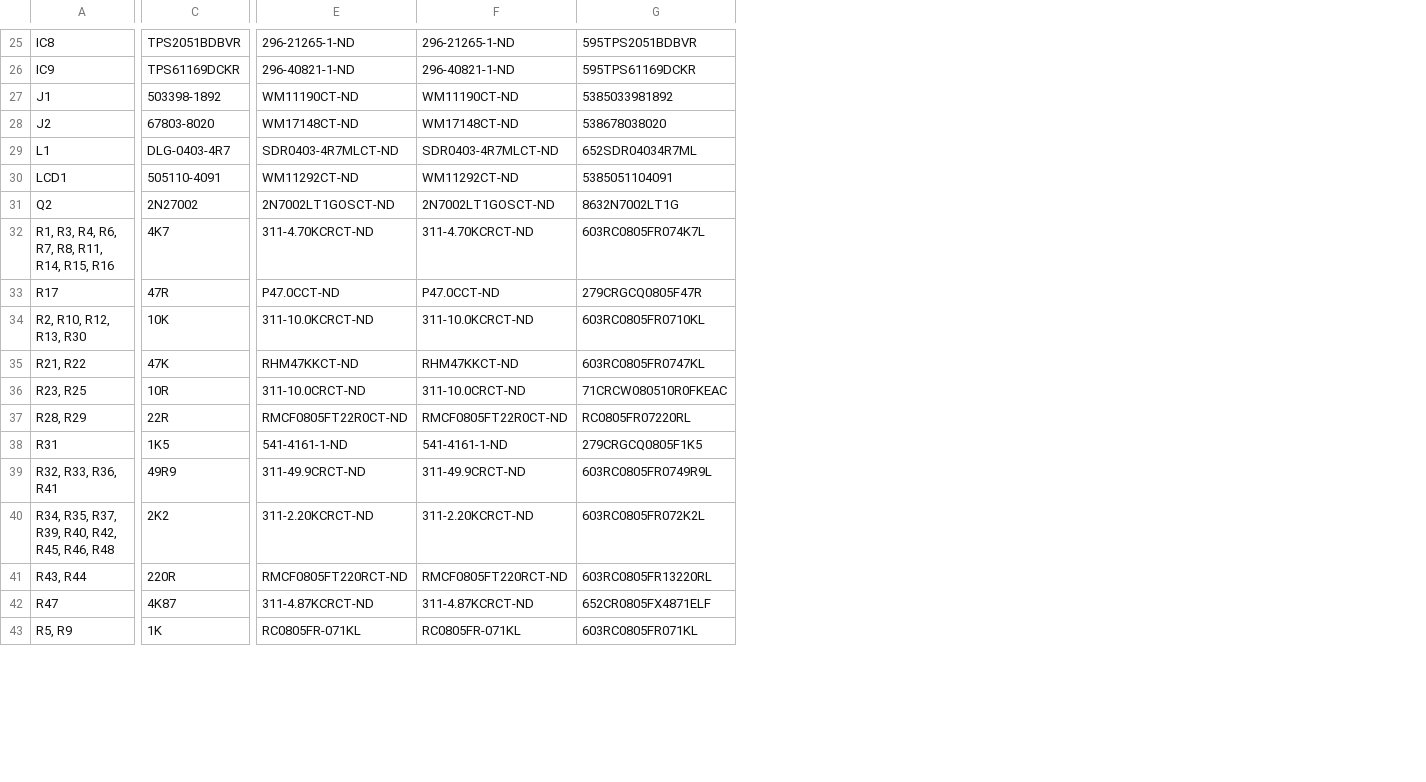
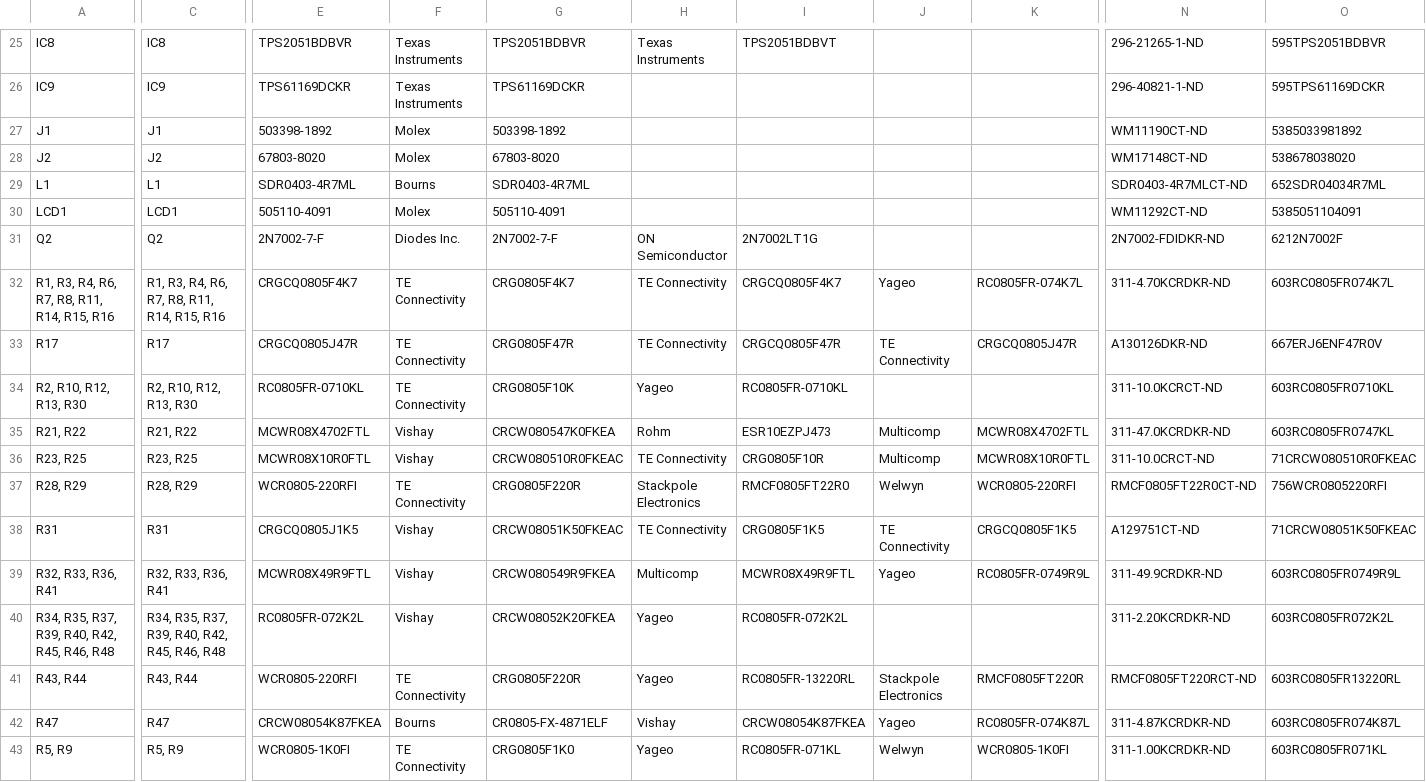
Before and after one commit to eez-open/modular-psu, a CSV file: mcu/BOM/1-click-bom.csv, drawn as a sheet; only a part is shown, gaps mark what is left out; removed rows and columns are numbered as before the commit, all else as after; the diff covers the shown part only; the diff names each change by its address in the sheet, - before the commit and + after, or states it on an @@ line.

```diff
--- a/mcu/BOM/1-click-bom.csv
+++ b/mcu/BOM/1-click-bom.csv
-column C, rows 25-43: TPS2051BDBVR | TPS61169DCKR | 503398-1892 | 67803-8020 | DLG-0403-4R7 | 505110-4091 | 2N27002 | 4K7 | 47R | 10K | 47K | 10R | 22R | 1K5 | 49R9 | 2K2 | 220R | 4K87 | 1K
+column C, rows 25-43: IC8 | IC9 | J1 | J2 | L1 | LCD1 | Q2 | R1, R3, R4, R6, R7, R8, R11, R14, R15, R16 | R17 | R2, R10, R12, R13, R30 | R21, R22 | R23, R25 | R28, R29 | R31 | R32, R33, R36, R41 | R34, R35, R37, R39, R40, R42, R45, R46, R48 | R43, R44 | R47 | R5, R9
-column E, rows 25-43: 296-21265-1-ND | 296-40821-1-ND | WM11190CT-ND | WM17148CT-ND | SDR0403-4R7MLCT-ND | WM11292CT-ND | 2N7002LT1GOSCT-ND | 311-4.70KCRCT-ND | P47.0CCT-ND | 311-10.0KCRCT-ND | RHM47KKCT-ND | 311-10.0CRCT-ND | RMCF0805FT22R0CT-ND | 541-4161-1-ND | 311-49.9CRCT-ND | 311-2.20KCRCT-ND | RMCF0805FT220RCT-ND | 311-4.87KCRCT-ND | RC0805FR-071KL
+column E, rows 25-43: TPS2051BDBVR | TPS61169DCKR | 503398-1892 | 67803-8020 | SDR0403-4R7ML | 505110-4091 | 2N7002-7-F | CRGCQ0805F4K7 | CRGCQ0805J47R | RC0805FR-0710KL | MCWR08X4702FTL | MCWR08X10R0FTL | WCR0805-220RFI | CRGCQ0805J1K5 | MCWR08X49R9FTL | RC0805FR-072K2L | WCR0805-220RFI | CRCW08054K87FKEA | WCR0805-1K0FI
+column F, rows 25-43: Texas Instruments | Texas Instruments | Molex | Molex | Bourns | Molex | Diodes Inc. | TE Connectivity | TE Connectivity | TE Connectivity | Vishay | Vishay | TE Connectivity | Vishay | Vishay | Vishay | TE Connectivity | Bourns | TE Connectivity
+column G, rows 25-43: TPS2051BDBVR | TPS61169DCKR | 503398-1892 | 67803-8020 | SDR0403-4R7ML | 505110-4091 | 2N7002-7-F | CRG0805F4K7 | CRG0805F47R | CRG0805F10K | CRCW080547K0FKEA | CRCW080510R0FKEAC | CRG0805F220R | CRCW08051K50FKEAC | CRCW080549R9FKEA | CRCW08052K20FKEA | CRG0805F220R | CR0805-FX-4871ELF | CRG0805F1K0
+column H, rows 25-43: Texas Instruments |  |  |  |  |  | ON Semiconductor | TE Connectivity | TE Connectivity | Yageo | Rohm | TE Connectivity | Stackpole Electronics | TE Connectivity | Multicomp | Yageo | Yageo | Vishay | Yageo
+column I, rows 25-43: TPS2051BDBVT |  |  |  |  |  | 2N7002LT1G | CRGCQ0805F4K7 | CRGCQ0805F47R | RC0805FR-0710KL | ESR10EZPJ473 | CRG0805F10R | RMCF0805FT22R0 | CRG0805F1K5 | MCWR08X49R9FTL | RC0805FR-072K2L | RC0805FR-13220RL | CRCW08054K87FKEA | RC0805FR-071KL
+column J, rows 32-43: Yageo | TE Connectivity |  | Multicomp | Multicomp | Welwyn | TE Connectivity | Yageo |  | Stackpole Electronics | Yageo | Welwyn
+column K, rows 32-43: RC0805FR-074K7L | CRGCQ0805J47R |  | MCWR08X4702FTL | MCWR08X10R0FTL | WCR0805-220RFI | CRGCQ0805F1K5 | RC0805FR-0749R9L |  | RMCF0805FT220R | RC0805FR-074K87L | WCR0805-1K0FI
-N31: 2N7002LT1GOSCT-ND
+N31: 2N7002-FDIDKR-ND
-O31: 8632N7002LT1G
+O31: 6212N7002F
-N32: 311-4.70KCRCT-ND
+N32: 311-4.70KCRDKR-ND
-N33: P47.0CCT-ND
+N33: A130126DKR-ND
-O33: 279CRGCQ0805F47R
+O33: 667ERJ6ENF47R0V
-N35: RHM47KKCT-ND
+N35: 311-47.0KCRDKR-ND
-O37: RC0805FR07220RL
+O37: 756WCR0805220RFI
-N38: 541-4161-1-ND
+N38: A129751CT-ND
-O38: 279CRGCQ0805F1K5
+O38: 71CRCW08051K50FKEAC
-N39: 311-49.9CRCT-ND
+N39: 311-49.9CRDKR-ND
-N40: 311-2.20KCRCT-ND
+N40: 311-2.20KCRDKR-ND
-N42: 311-4.87KCRCT-ND
+N42: 311-4.87KCRDKR-ND
-O42: 652CR0805FX4871ELF
+O42: 603RC0805FR074K87L
-N43: RC0805FR-071KL
+N43: 311-1.00KCRDKR-ND
```
Also changed, not shown: 1 added row, 4 added columns, 2 removed columns and 26 edited cells elsewhere in this file.
